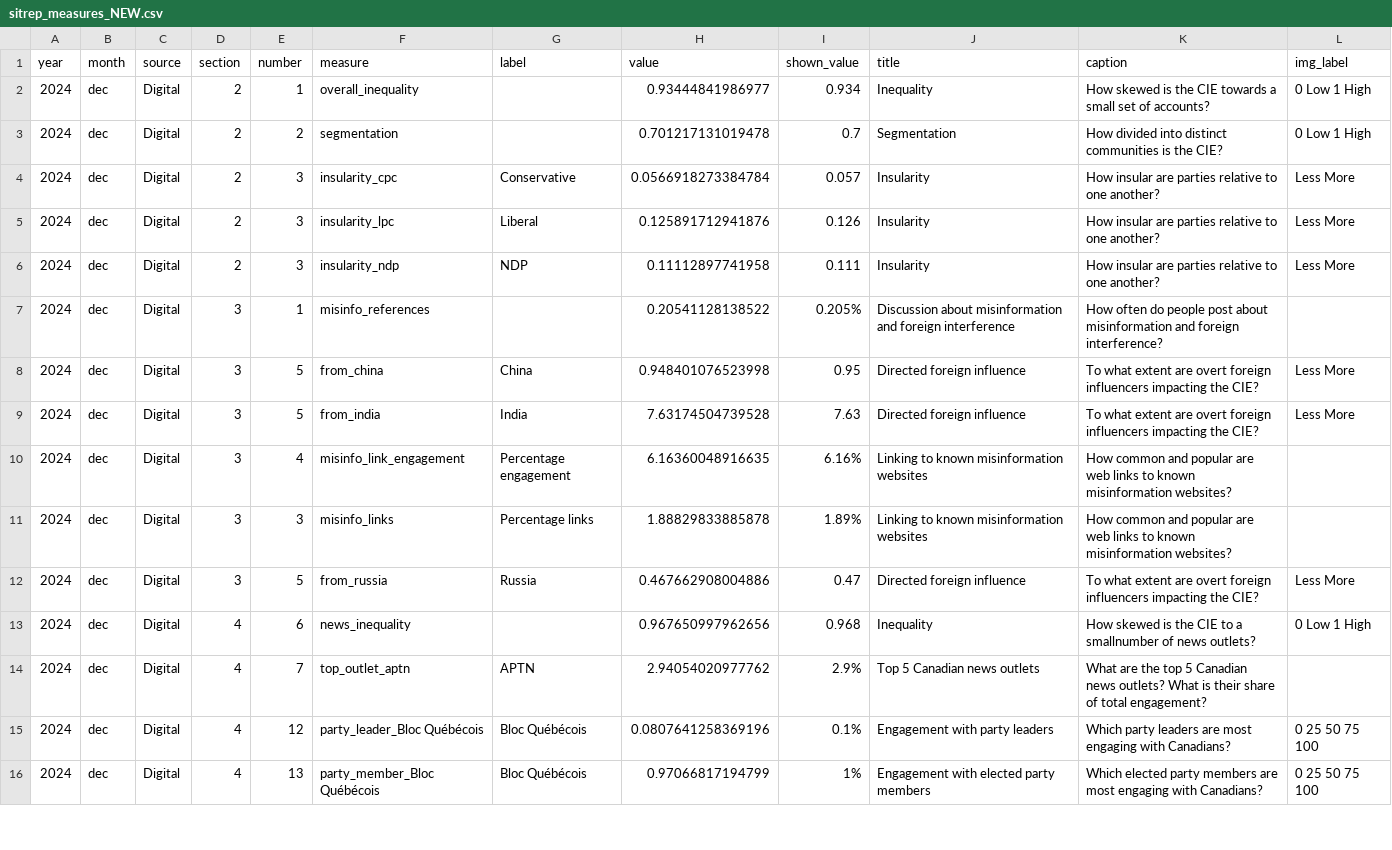
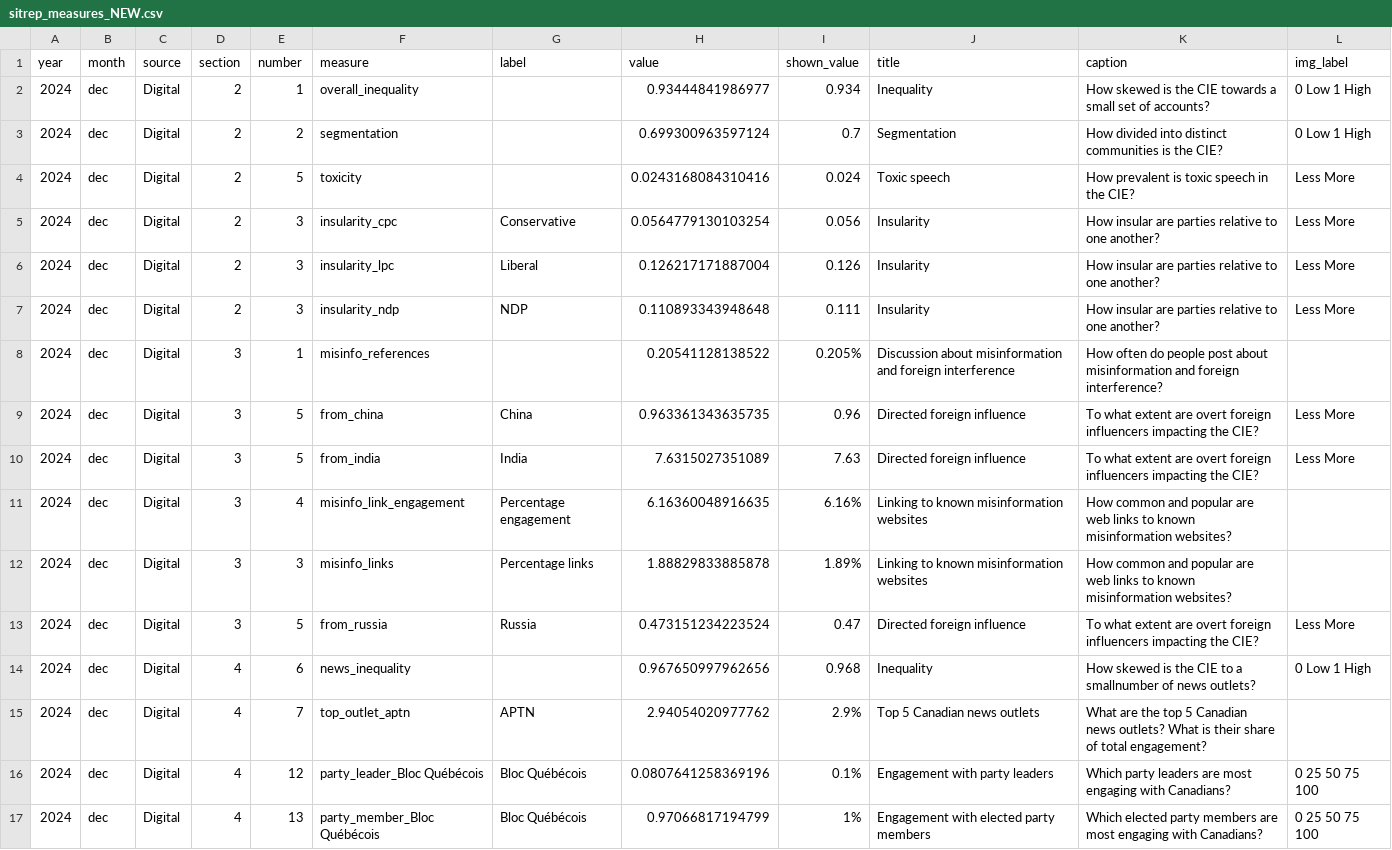
Before and after one commit to MEOMcGill/sitrep2.0, a CSV file: sitrep_measures_NEW.csv, drawn as a sheet; only a part is shown.

Commit message:
updated dec measures

```diff
--- a/sitrep_measures_NEW.csv
+++ b/sitrep_measures_NEW.csv
@@ -2,12 +2,13 @@ year,month,source,section,number,measure,label,value,shown_value,title,caption,i
 2024,dec,Digital,2,1,overall_inequality,"",0.93444841986977,0.934,Inequality,How skewed is the CIE towards a small set of accounts?,0 Low 1 High
-2024,dec,Digital,2,2,segmentation,"",0.701217131019478,0.7,Segmentation,How divided into distinct communities is the CIE?,0 Low 1 High
-2024,dec,Digital,2,3,insularity_cpc,Conservative,0.0566918273384784,0.057,Insularity,How insular are parties relative to one another?,Less More
-2024,dec,Digital,2,3,insularity_lpc,Liberal,0.125891712941876,0.126,Insularity,How insular are parties relative to one another?,Less More
-2024,dec,Digital,2,3,insularity_ndp,NDP,0.11112897741958,0.111,Insularity,How insular are parties relative to one another?,Less More
+2024,dec,Digital,2,2,segmentation,"",0.699300963597124,0.7,Segmentation,How divided into distinct communities is the CIE?,0 Low 1 High
+2024,dec,Digital,2,5,toxicity,"",0.0243168084310416,0.024,Toxic speech,How prevalent is toxic speech in the CIE?,Less More
+2024,dec,Digital,2,3,insularity_cpc,Conservative,0.0564779130103254,0.056,Insularity,How insular are parties relative to one another?,Less More
+2024,dec,Digital,2,3,insularity_lpc,Liberal,0.126217171887004,0.126,Insularity,How insular are parties relative to one another?,Less More
+2024,dec,Digital,2,3,insularity_ndp,NDP,0.110893343948648,0.111,Insularity,How insular are parties relative to one another?,Less More
 2024,dec,Digital,3,1,misinfo_references,"",0.20541128138522,0.205%,Discussion about misinformation and foreign interference,How often do people post about misinformation and foreign interference?,""
-2024,dec,Digital,3,5,from_china,China,0.948401076523998,0.95,Directed foreign influence,To what extent are overt foreign influencers impacting the CIE?,Less More
-2024,dec,Digital,3,5,from_india,India,7.63174504739528,7.63,Directed foreign influence,To what extent are overt foreign influencers impacting the CIE?,Less More
+2024,dec,Digital,3,5,from_china,China,0.963361343635735,0.96,Directed foreign influence,To what extent are overt foreign influencers impacting the CIE?,Less More
+2024,dec,Digital,3,5,from_india,India,7.6315027351089,7.63,Directed foreign influence,To what extent are overt foreign influencers impacting the CIE?,Less More
 2024,dec,Digital,3,4,misinfo_link_engagement,Percentage engagement,6.16360048916635,6.16%,Linking to known misinformation websites,How common and popular are web links to known misinformation websites?,""
 2024,dec,Digital,3,3,misinfo_links,Percentage links,1.88829833885878,1.89%,Linking to known misinformation websites,How common and popular are web links to known misinformation websites?,""
-2024,dec,Digital,3,5,from_russia,Russia,0.467662908004886,0.47,Directed foreign influence,To what extent are overt foreign influencers impacting the CIE?,Less More
+2024,dec,Digital,3,5,from_russia,Russia,0.473151234223524,0.47,Directed foreign influence,To what extent are overt foreign influencers impacting the CIE?,Less More
 2024,dec,Digital,4,6,news_inequality,"",0.967650997962656,0.968,Inequality,How skewed is the CIE to a smallnumber of news outlets?,0 Low 1 High
```
Also changed, not shown: df_app.csv, df_summary.csv, 2 other files.
